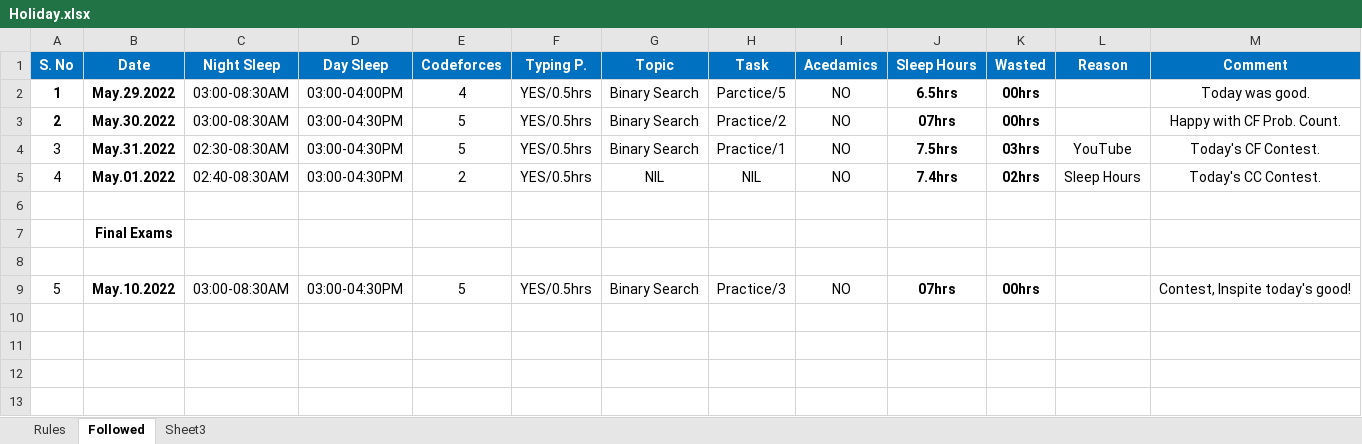
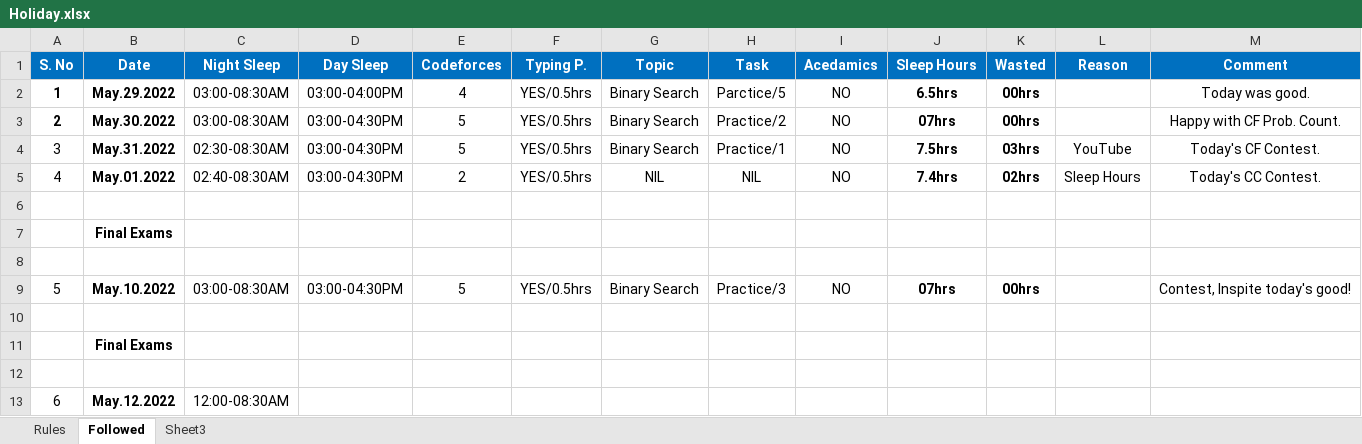
Before and after one commit to TheDev05/CARDIO, an Excel workbook: Holiday.xlsx, sheet Followed, drawn as a sheet; values as stored, in another font and other column widths than the file's, no borders; the diff names each change by its address in the sheet, - before the commit and + after, or states it on an @@ line.

```diff
--- a/Holiday.xlsx (sheet Followed)
+++ b/Holiday.xlsx (sheet Followed)
+row 10: (empty)
+row 11:  | Final Exams
+row 12: (empty)
+row 13: 6 | May.12.2022 | 12:00-08:30AM
```
Also changed, not shown: 13 other files.
